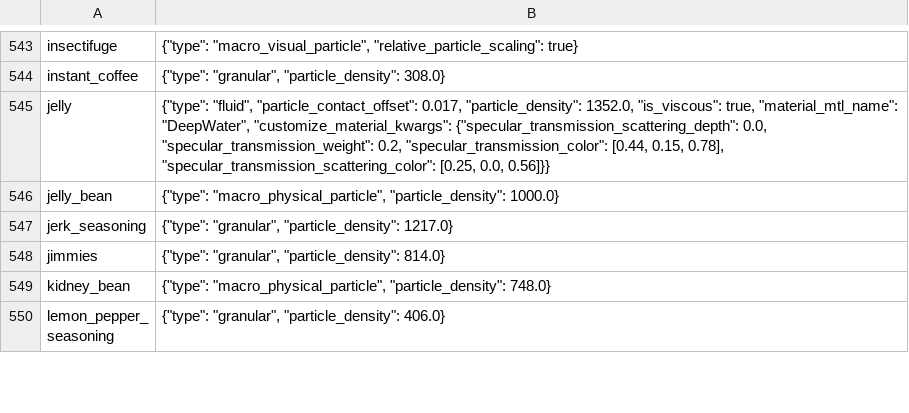
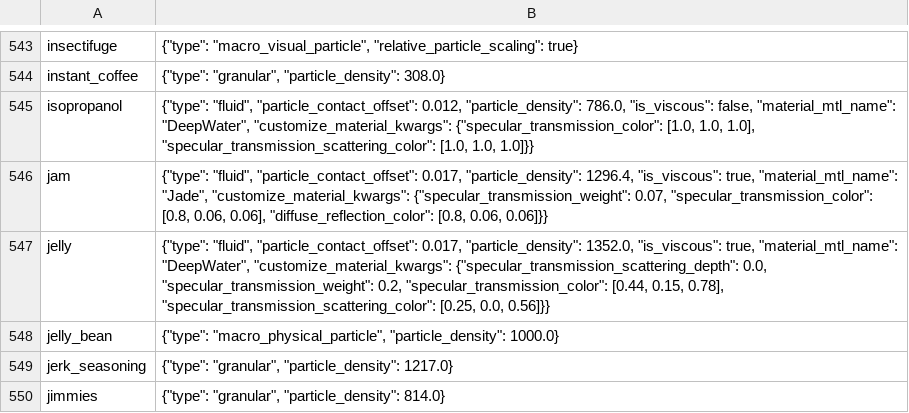
Before and after one commit to StanfordVL/bddl, a CSV file: bddl/generated_data/substance_hyperparams.csv, drawn as a sheet; only a part is shown, gaps mark what is left out; the shorter side is filled out with more unchanged rows.

```diff
--- a/bddl/generated_data/substance_hyperparams.csv
+++ b/bddl/generated_data/substance_hyperparams.csv
@@ -544,2 +544,4 @@ insectifuge,"{""type"": ""macro_visual_particle"", ""relative_particle_scaling""
 instant_coffee,"{""type"": ""granular"", ""particle_density"": 308.0}"
+isopropanol,"{""type"": ""fluid"", ""particle_contact_offset"": 0.012, ""particle_density"": 786.0, ""is_viscous"": false, ""material_mtl_name"": ""DeepWater"", ""customize_material_kwargs"": {""specular_transmission_color"": [1.0, 1.0, 1.0], ""specular_transmission_scattering_color"": [1.0, 1.0, 1.0]}}"
+jam,"{""type"": ""fluid"", ""particle_contact_offset"": 0.017, ""particle_density"": 1296.4, ""is_viscous"": true, ""material_mtl_name"": ""Jade"", ""customize_material_kwargs"": {""specular_transmission_weight"": 0.07, ""specular_transmission_color"": [0.8, 0.06, 0.06], ""diffuse_reflection_color"": [0.8, 0.06, 0.06]}}"
 jelly,"{""type"": ""fluid"", ""particle_contact_offset"": 0.017, ""particle_density"": 1352.0, ""is_viscous"": true, ""material_mtl_name"": ""DeepWater"", ""customize_material_kwargs"": {""specular_transmission_scattering_depth"": 0.0, ""specular_transmission_weight"": 0.2, ""specular_transmission_color"": [0.44, 0.15, 0.78], ""specular_transmission_scattering_color"": [0.25, 0.0, 0.56]}}"
```
Also changed, not shown: bddl/generated_data/category_mapping.csv, bddl/generated_data/object_renames.csv, 11 other files.
